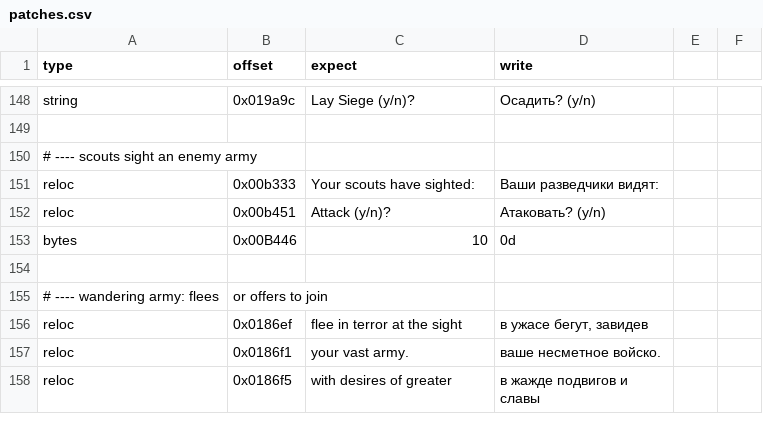
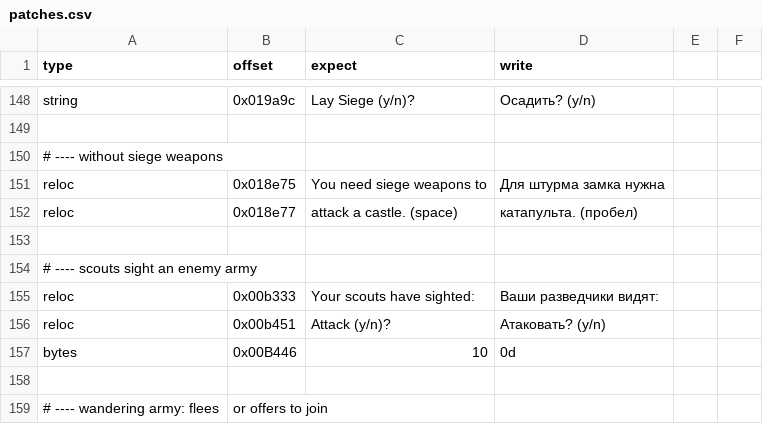
Before and after one commit to atiupin/kbr, a CSV file: res/patches.csv, drawn as a sheet; only a part is shown, gaps mark what is left out; the shorter side is filled out with more unchanged rows; the diff names each change by its address in the sheet, - before the commit and + after, or states it on an @@ line.

Commit message:
feat: translate the siege-weapons box

```diff
--- a/res/patches.csv
+++ b/res/patches.csv
+row 150: # ---- without siege weapons
+row 151: reloc | 0x018e75 | You need siege weapons to | Для штурма замка нужна
+row 152: reloc | 0x018e77 | attack a castle. (space) | катапульта. (пробел)
+row 153: (empty)
```
